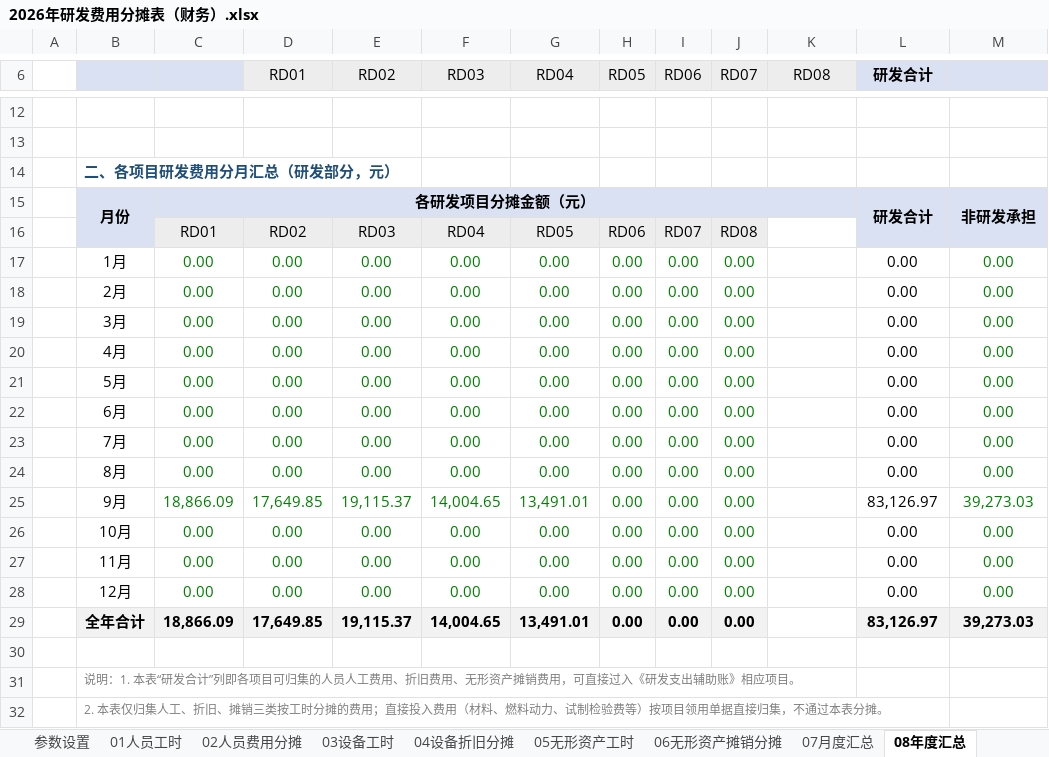
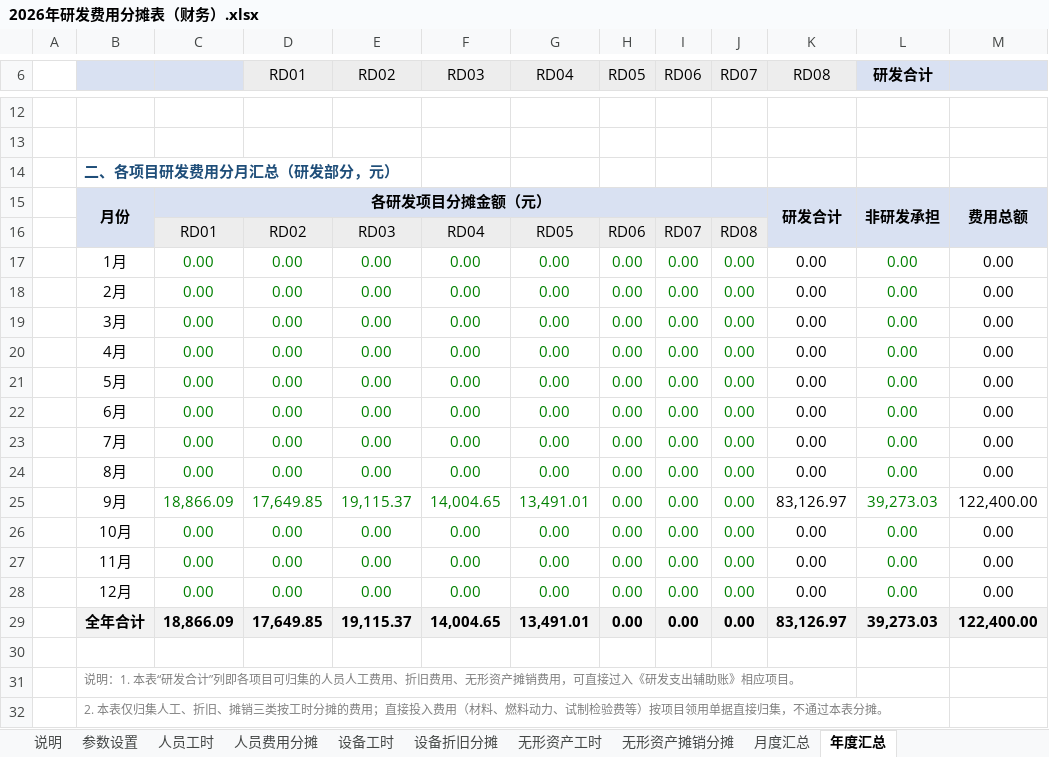
Before and after one commit to guadaluperay1933-hash/temp, an Excel workbook: 研发费用分摊表/2026年研发费用分摊表（财务）.xlsx, sheet 年度汇总, drawn as a sheet; only a part is shown, gaps mark what is left out; values as stored, in another font and other column widths than the file's, no borders; the diff names each change by its address in the sheet, - before the commit and + after, or states it on an @@ line.

```diff
--- a/研发费用分摊表/2026年研发费用分摊表（财务）.xlsx (sheet 年度汇总)
+++ b/研发费用分摊表/2026年研发费用分摊表（财务）.xlsx (sheet 年度汇总)
-sheet tab: 01人员工时
+sheet tab: 人员工时
-sheet tab: 02人员费用分摊
+sheet tab: 人员费用分摊
-sheet tab: 03设备工时
+sheet tab: 设备工时
-sheet tab: 04设备折旧分摊
+sheet tab: 设备折旧分摊
-sheet tab: 05无形资产工时
+sheet tab: 无形资产工时
-sheet tab: 06无形资产摊销分摊
+sheet tab: 无形资产摊销分摊
-sheet tab: 07月度汇总
+sheet tab: 月度汇总
-sheet tab: 08年度汇总
+sheet tab: 年度汇总
-C15:K15 merged
+C15:J15 merged
-K15 (RD08): (empty)
+K15 (RD08): 研发合计
+K15:K16 merged
-L15 (研发合计): 研发合计
+L15 (研发合计): 非研发承担
-M15: 非研发承担
+M15: 费用总额
-K16 fill: none
+K16 fill: #D9E1F2
-K17:K24 (RD08): (empty)
+K17:K24 (RD08): 0.00
-L17:L28 text colour: black
+L17:L28 text colour: #008000
-M17:M28 text colour: #008000
+M17:M28 text colour: black
-K25 (RD08): (empty)
+K25 (RD08): 83,126.97
-L25 (研发合计): 83,126.97
+L25 (研发合计): 39,273.03
-M25: 39,273.03
+M25: 122,400.00
-K26:K28 (RD08): (empty)
+K26:K28 (RD08): 0.00
-K29 (RD08): (empty)
+K29 (RD08): 83,126.97
-K29 fill: none
+K29 fill: #F2F2F2
-L29 (研发合计): 83,126.97
+L29 (研发合计): 39,273.03
-M29: 39,273.03
+M29: 122,400.00
```
Also changed, not shown: sheet 人员费用分摊, sheet 说明, sheet 无形资产工时, sheet 人员工时, sheet 设备工时, sheet 参数设置, 2 more sheets, formulas that keep their value, 研发费用分摊表/2026年研发工时分配表（研发部填报）.xlsx, 1 other file.
